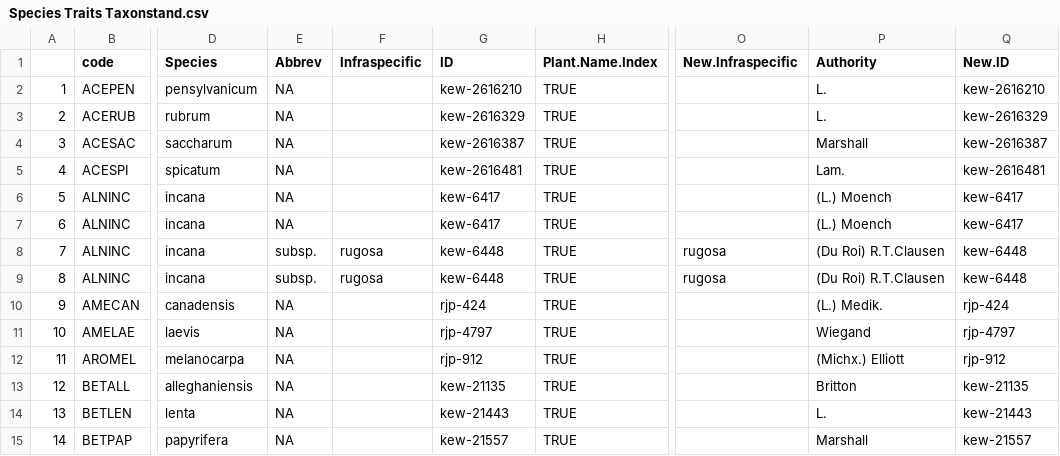
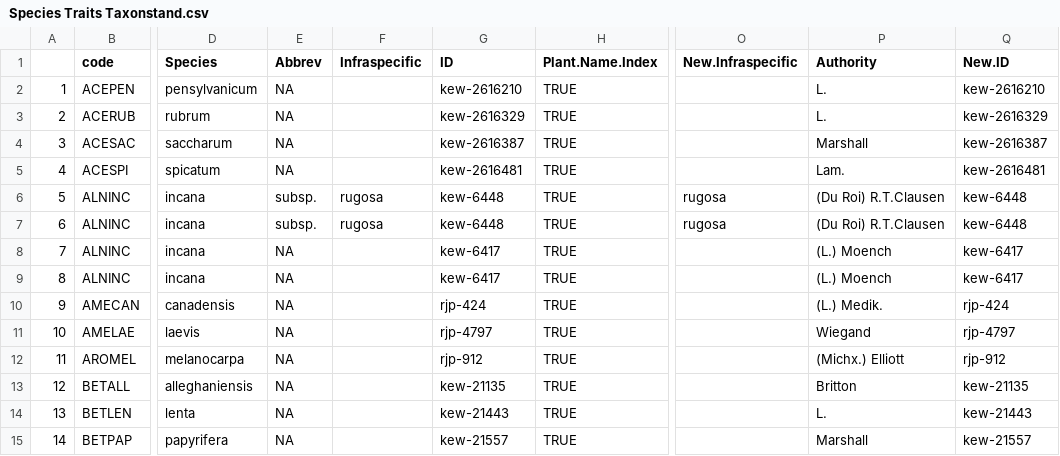
Before and after one commit to lizzieinvancouver/buds, a CSV file: analyses/input/Species Traits Taxonstand.csv, drawn as a sheet; only a part is shown, gaps mark what is left out; the diff names each change by its address in the sheet, - before the commit and + after, or states it on an @@ line.

```diff
--- a/analyses/input/Species Traits Taxonstand.csv
+++ b/analyses/input/Species Traits Taxonstand.csv
-E6:E7 (Abbrev): NA
+E6:E7 (Abbrev): subsp.
-F6:F7 (Infraspecific): (empty)
+F6:F7 (Infraspecific): rugosa
-G6:G7 (ID): kew-6417
+G6:G7 (ID): kew-6448
-O6:O7 (New.Infraspecific): (empty)
+O6:O7 (New.Infraspecific): rugosa
-P6:P7 (Authority): (L.) Moench
+P6:P7 (Authority): (Du Roi) R.T.Clausen
-Q6:Q7 (New.ID): kew-6417
+Q6:Q7 (New.ID): kew-6448
-E8:E9 (Abbrev): subsp.
+E8:E9 (Abbrev): NA
-F8:F9 (Infraspecific): rugosa
+F8:F9 (Infraspecific): (empty)
-G8:G9 (ID): kew-6448
+G8:G9 (ID): kew-6417
-O8:O9 (New.Infraspecific): rugosa
+O8:O9 (New.Infraspecific): (empty)
-P8:P9 (Authority): (Du Roi) R.T.Clausen
+P8:P9 (Authority): (L.) Moench
-Q8:Q9 (New.ID): kew-6448
+Q8:Q9 (New.ID): kew-6417
```
Also changed, not shown: 9 other files.
